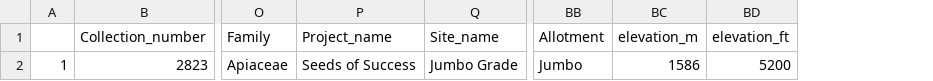
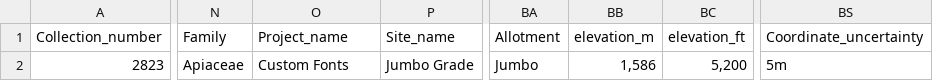
Before and after one commit to sagesteppe/Barneby_Lives_dev, a CSV file: LabelStyles/SoS-ExampleCollection.csv, drawn as a sheet; only a part is shown, gaps mark what is left out; removed rows and columns are numbered as before the commit, all else as after; the diff names each change by its address in the sheet, - before the commit and + after, or states it on an @@ line.

```diff
--- a/LabelStyles/SoS-ExampleCollection.csv
+++ b/LabelStyles/SoS-ExampleCollection.csv
-column A, row 2: 1
+column BS (Coordinate_uncertainty), row 2: 5m
-O2 (Project_name): Seeds of Success
+O2 (Project_name): Custom Fonts
-BB2 (elevation_m): 1586
+BB2 (elevation_m): 1,586
-BC2 (elevation_ft): 5200
+BC2 (elevation_ft): 5,200
```
Also changed, not shown: 11 other files.
